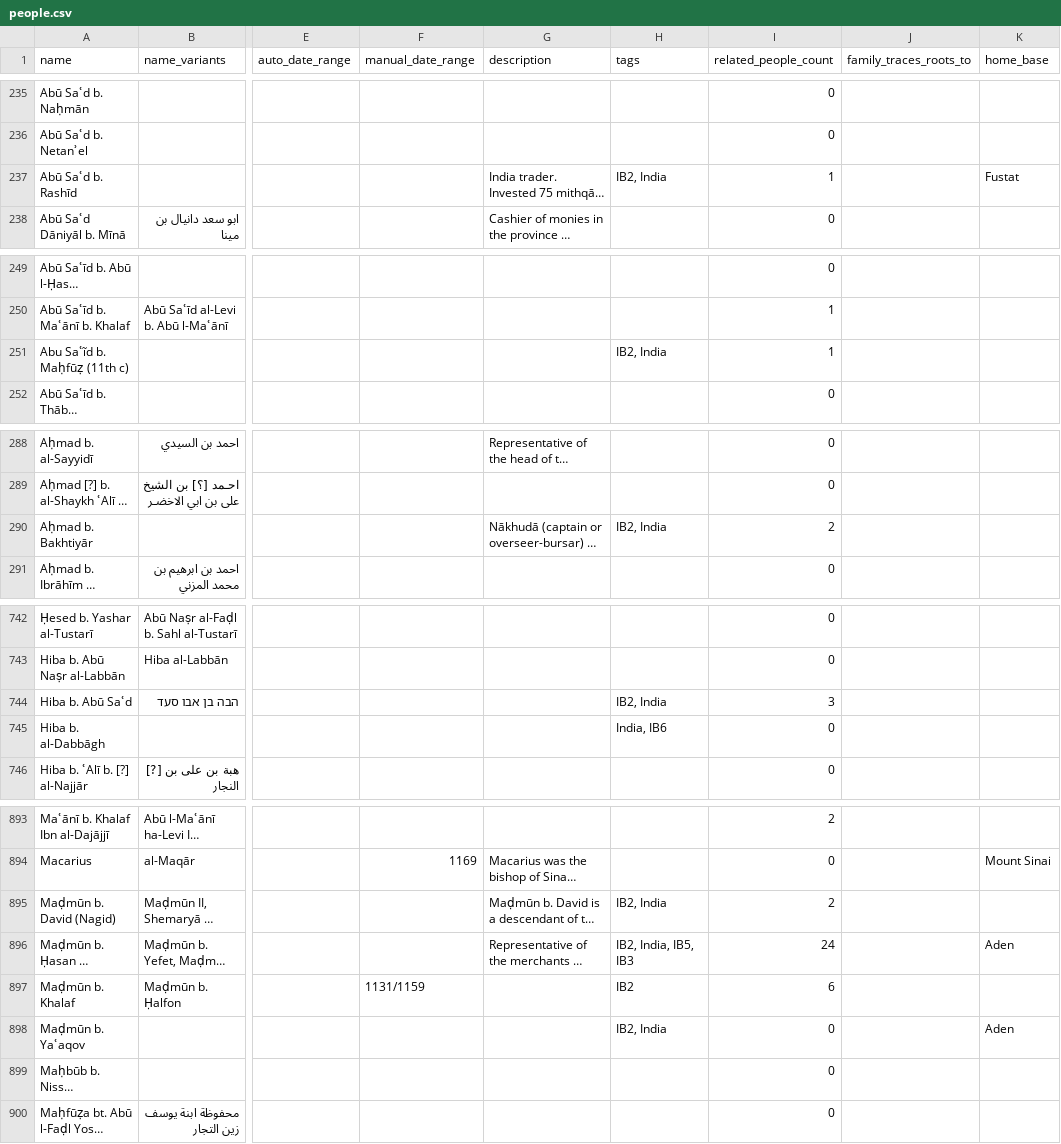
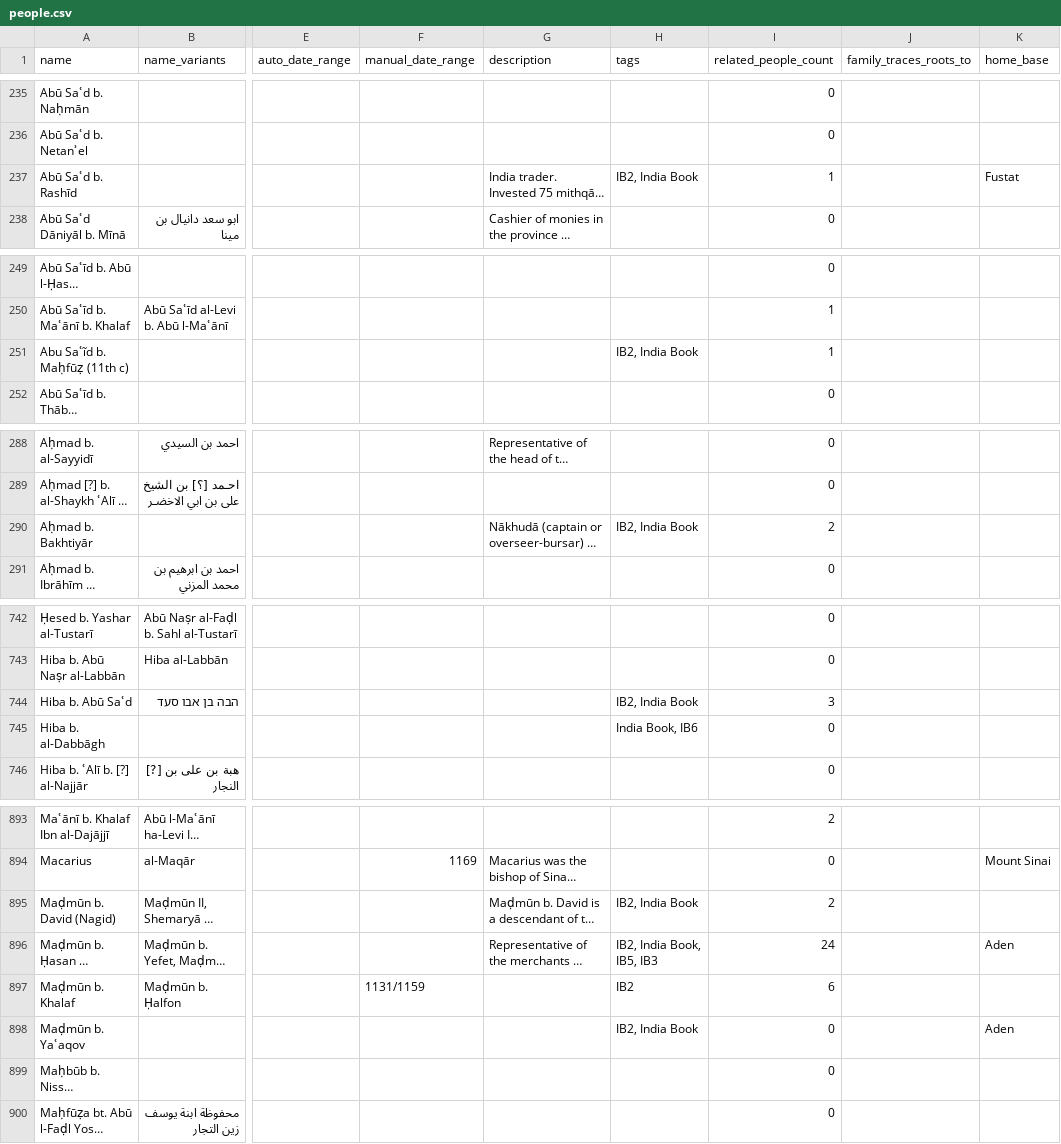
Before and after one commit to princetongenizalab/pgp-metadata, a CSV file: data/people.csv, drawn as a sheet; only a part is shown, gaps mark what is left out; long unchanged cells end in …; the diff covers the shown part only; the diff names each change by its address in the sheet, - before the commit and + after, or states it on an @@ line.

Commit message:
Automated metadata export from PGP - people
Co-authored-by: Matthew Dudley
Co-authored-by: Sasha Batz Stern
Co-authored-by: Pratima Gopalakrishnan

```diff
--- a/data/people.csv
+++ b/data/people.csv
-H237 (tags): IB2, India
+H237 (tags): IB2, India Book
-H251 (tags): IB2, India
+H251 (tags): IB2, India Book
-H290 (tags): IB2, India
+H290 (tags): IB2, India Book
-H744 (tags): IB2, India
+H744 (tags): IB2, India Book
-H745 (tags): India, IB6
+H745 (tags): India Book, IB6
-H895 (tags): IB2, India
+H895 (tags): IB2, India Book
-H896 (tags): IB2, India, IB5, IB3
+H896 (tags): IB2, India Book, IB5, IB3
-H898 (tags): IB2, India
+H898 (tags): IB2, India Book
```
Also changed, not shown: 18 edited cells elsewhere in this file.
